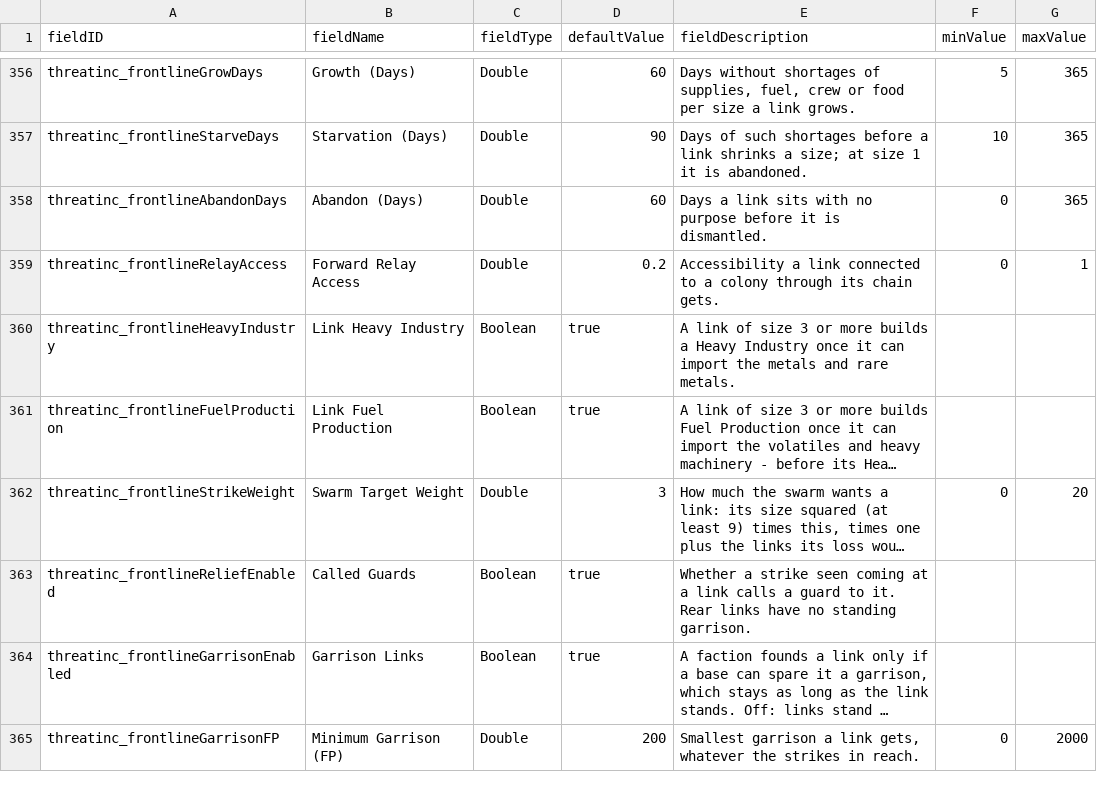
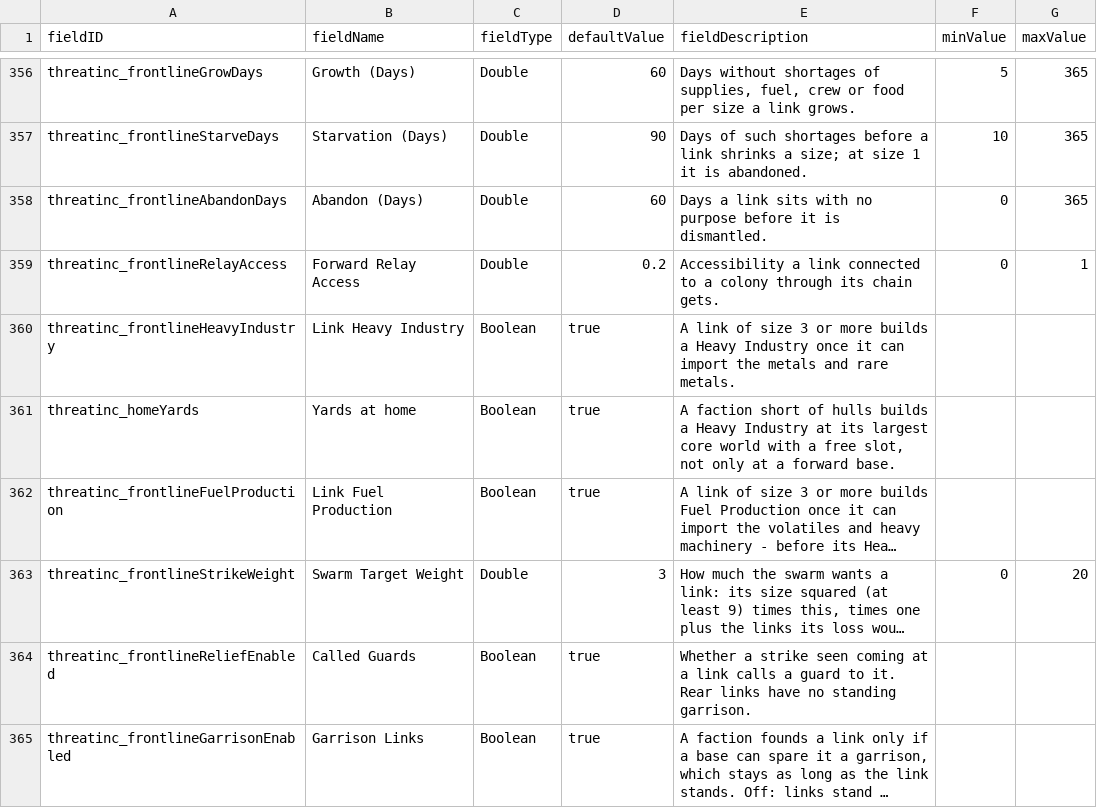
Before and after one commit to pogoman/ThreatIncursion, a CSV file: data/config/LunaSettings.csv, drawn as a sheet; only a part is shown, gaps mark what is left out; the shorter side is filled out with more unchanged rows; long unchanged cells end in …; the diff names each change by its address in the sheet, - before the commit and + after, or states it on an @@ line.

```diff
--- a/data/config/LunaSettings.csv
+++ b/data/config/LunaSettings.csv
+row 361: threatinc_homeYards | Yards at home | Boolean | true | A faction short of hulls builds a Heavy Industry at its largest core world with a free slot, not only at a forward base.
```
Also changed, not shown: 6 other files.
